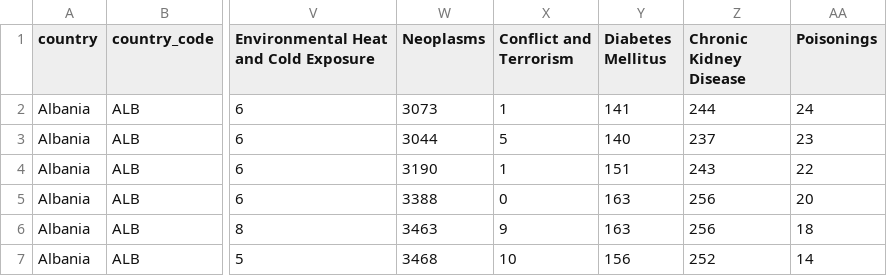
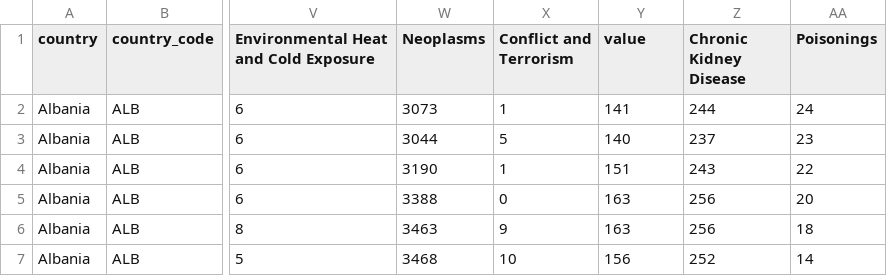
Before and after one commit to LukaszSzmulkiewicz/dataviz-cw-2, a CSV file: data/negative/cause_of_deaths.csv (was data/negative/cause_of_deaths_filtered_2019.csv), drawn as a sheet; only a part is shown, gaps mark what is left out; the diff names each change by its address in the sheet, - before the commit and + after, or states it on an @@ line.

```diff
--- a/data/negative/cause_of_deaths_filtered_2019.csv
+++ b/data/negative/cause_of_deaths.csv
-Y1: Diabetes Mellitus
+Y1: value
```
Also changed, not shown: data/negative/energy_consumption.csv, 6 other files.
